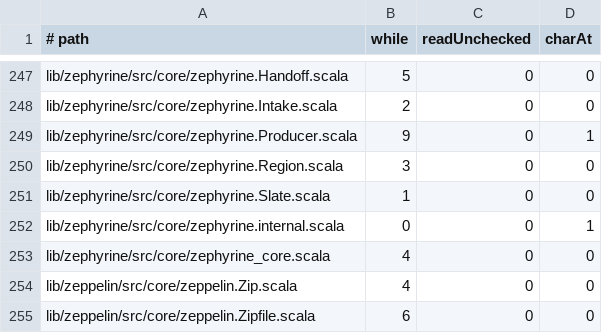
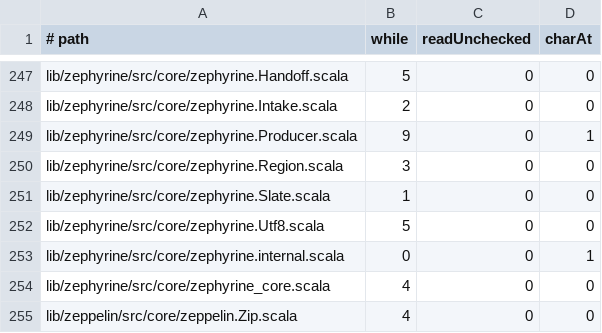
Before and after one commit to propensive/soundness, a TSV file: etc/while-baseline.tsv, drawn as a sheet; only a part is shown, gaps mark what is left out; the shorter side is filled out with more unchanged rows.

```diff
--- a/etc/while-baseline.tsv
+++ b/etc/while-baseline.tsv
@@ -251,2 +251,3 @@ lib/zephyrine/src/core/zephyrine.Region.scala	3	0	0
 lib/zephyrine/src/core/zephyrine.Slate.scala	1	0	0
+lib/zephyrine/src/core/zephyrine.Utf8.scala	5	0	0
 lib/zephyrine/src/core/zephyrine.internal.scala	0	0	1
```
Also changed, not shown: 13 other files.
